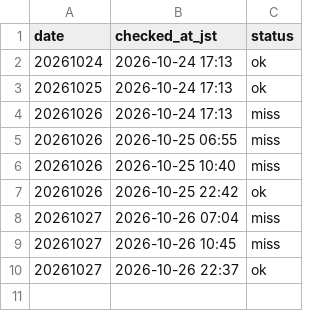
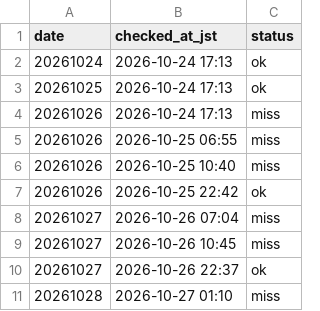
Before and after one commit to kosukemiyazaki/boatrace-lab, a CSV file: program/fetch_log.csv, drawn as a sheet; the diff names each change by its address in the sheet, - before the commit and + after, or states it on an @@ line.

```diff
--- a/program/fetch_log.csv
+++ b/program/fetch_log.csv
+row 11: 20261028 | 2026-10-27 01:10 | miss
```
